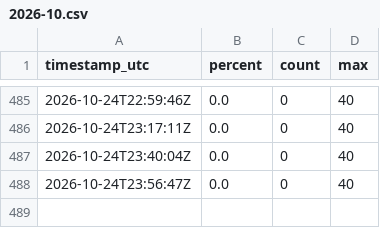
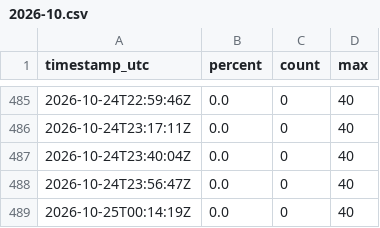
Before and after one commit to elementaresteilchen/gym-monitor, a CSV file: data/2026-10.csv, drawn as a sheet; only a part is shown, gaps mark what is left out; the diff names each change by its address in the sheet, - before the commit and + after, or states it on an @@ line.

```diff
--- a/data/2026-10.csv
+++ b/data/2026-10.csv
+row 489: 2026-10-25T00:14:19Z | 0.0 | 0 | 40
```
Also changed, not shown: 1 other file.
